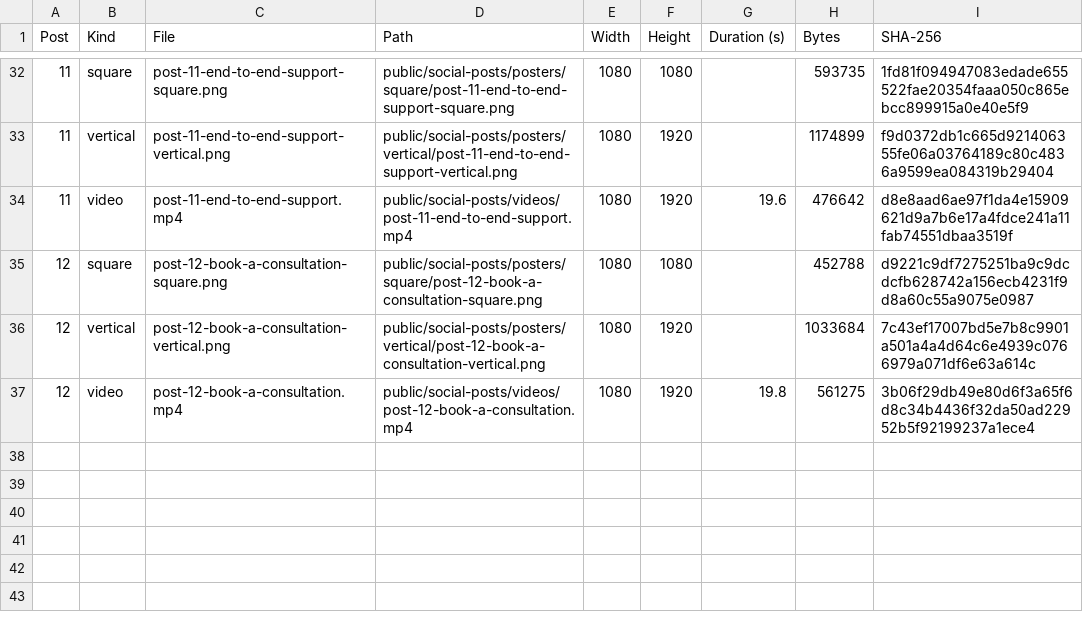
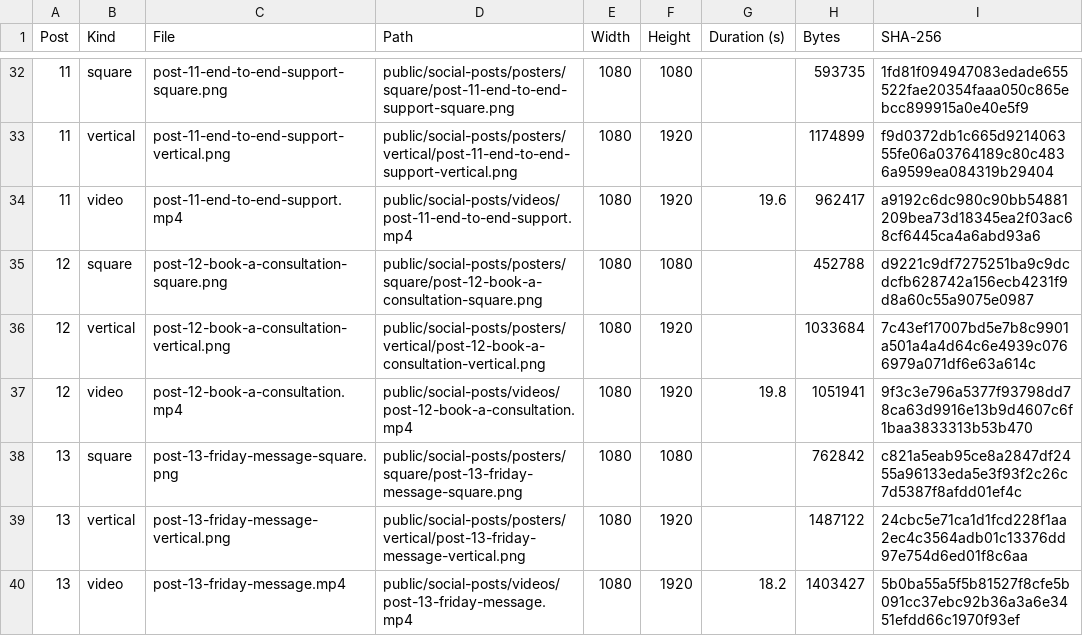
Before and after one commit to spizondi-debug/prestige-tutelage-website, a CSV file: campaign-docs/social-media/media-manifest.csv, drawn as a sheet; only a part is shown, gaps mark what is left out; the diff covers the shown part only.

```diff
--- a/campaign-docs/social-media/media-manifest.csv
+++ b/campaign-docs/social-media/media-manifest.csv
@@ -33,5 +33,8 @@
 "11","vertical","post-11-end-to-end-support-vertical.png","public/social-posts/posters/vertical/post-11-end-to-end-support-vertical.png","1080","1920","","1174899","f9d0372db1c665d921406355fe06a03764189c80c4836a9599ea084319b29404"
-"11","video","post-11-end-to-end-support.mp4","public/social-posts/videos/post-11-end-to-end-support.mp4","1080","1920","19.6","476642","d8e8aad6ae97f1da4e15909621d9a7b6e17a4fdce241a11fab74551dbaa3519f"
+"11","video","post-11-end-to-end-support.mp4","public/social-posts/videos/post-11-end-to-end-support.mp4","1080","1920","19.6","962417","a9192c6dc980c90bb54881209bea73d18345ea2f03ac68cf6445ca4a6abd93a6"
 "12","square","post-12-book-a-consultation-square.png","public/social-posts/posters/square/post-12-book-a-consultation-square.png","1080","1080","","452788","d9221c9df7275251ba9c9dcdcfb628742a156ecb4231f9d8a60c55a9075e0987"
 "12","vertical","post-12-book-a-consultation-vertical.png","public/social-posts/posters/vertical/post-12-book-a-consultation-vertical.png","1080","1920","","1033684","7c43ef17007bd5e7b8c9901a501a4a4d64c6e4939c0766979a071df6e63a614c"
-"12","video","post-12-book-a-consultation.mp4","public/social-posts/videos/post-12-book-a-consultation.mp4","1080","1920","19.8","561275","3b06f29db49e80d6f3a65f6d8c34b4436f32da50ad22952b5f92199237a1ece4"
+"12","video","post-12-book-a-consultation.mp4","public/social-posts/videos/post-12-book-a-consultation.mp4","1080","1920","19.8","1051941","9f3c3e796a5377f93798dd78ca63d9916e13b9d4607c6f1baa3833313b53b470"
+"13","square","post-13-friday-message-square.png","public/social-posts/posters/square/post-13-friday-message-square.png","1080","1080","","762842","c821a5eab95ce8a2847df2455a96133eda5e3f93f2c26c7d5387f8afdd01ef4c"
+"13","vertical","post-13-friday-message-vertical.png","public/social-posts/posters/vertical/post-13-friday-message-vertical.png","1080","1920","","1487122","24cbc5e71ca1d1fcd228f1aa2ec4c3564adb01c13376dd97e754d6ed01f8c6aa"
+"13","video","post-13-friday-message.mp4","public/social-posts/videos/post-13-friday-message.mp4","1080","1920","18.2","1403427","5b0ba55a5f5b81527f8cfe5b091cc37ebc92b36a3a6e3451efdd66c1970f93ef"
```
Also changed, not shown: 18 edited cells elsewhere in this file, campaign-docs/social-media/campaign-calendar.csv, 10 other files.
